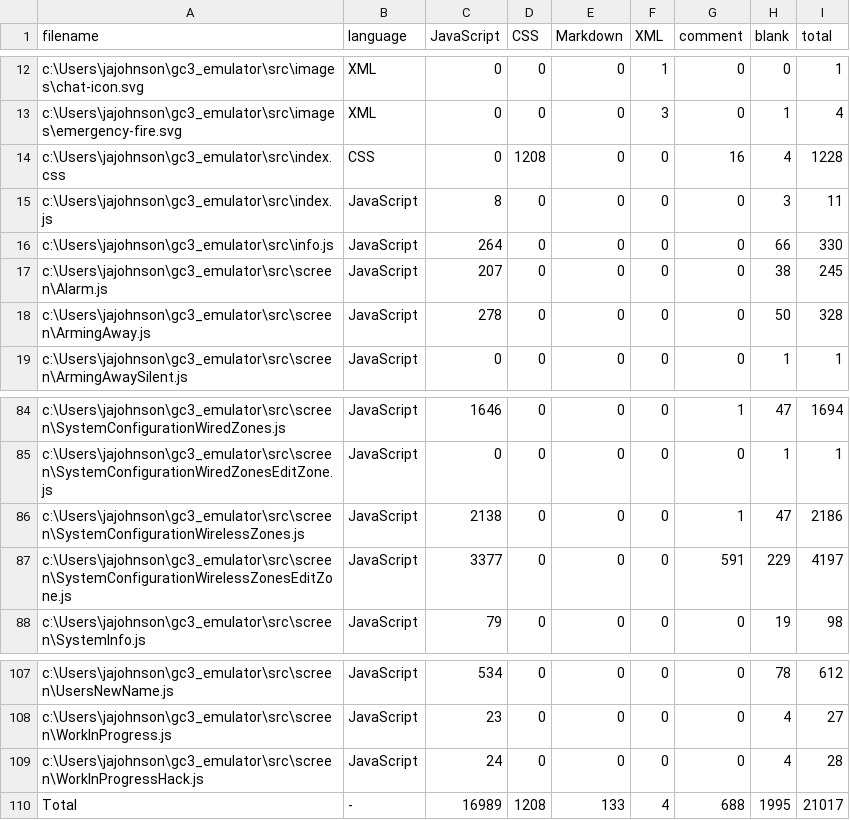
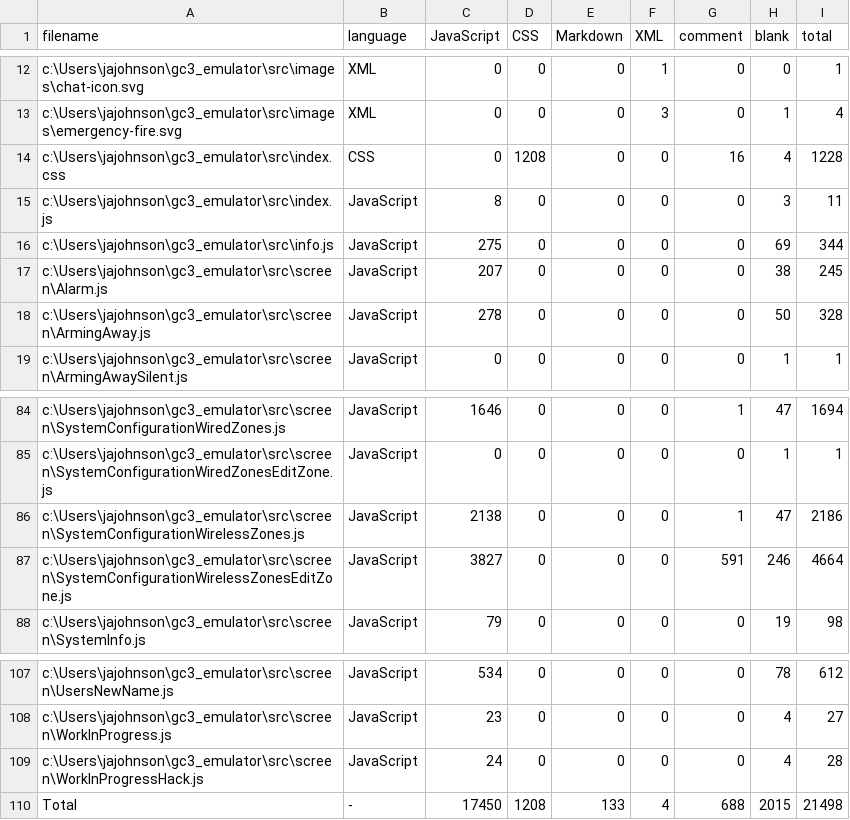
Before and after one commit to jereto101-glitch/gc3-emulator, a CSV file: .VSCodeCounter/results.csv, drawn as a sheet; only a part is shown, gaps mark what is left out.

Commit message:
line count

```diff
--- a/.VSCodeCounter/results.csv
+++ b/.VSCodeCounter/results.csv
@@ -15,3 +15,3 @@ c:\Users\jajohnson\gc3_emulator\src\index.css, CSS, 0, 1208, 0, 0, 16, 4, 1228
 c:\Users\jajohnson\gc3_emulator\src\index.js, JavaScript, 8, 0, 0, 0, 0, 3, 11
-c:\Users\jajohnson\gc3_emulator\src\info.js, JavaScript, 264, 0, 0, 0, 0, 66, 330
+c:\Users\jajohnson\gc3_emulator\src\info.js, JavaScript, 275, 0, 0, 0, 0, 69, 344
 c:\Users\jajohnson\gc3_emulator\src\screen\Alarm.js, JavaScript, 207, 0, 0, 0, 0, 38, 245
@@ -86,3 +86,3 @@ c:\Users\jajohnson\gc3_emulator\src\screen\SystemConfigurationWiredZonesEditZone
 c:\Users\jajohnson\gc3_emulator\src\screen\SystemConfigurationWirelessZones.js, JavaScript, 2138, 0, 0, 0, 1, 47, 2186
-c:\Users\jajohnson\gc3_emulator\src\screen\SystemConfigurationWirelessZonesEditZone.js, JavaScript, 3377, 0, 0, 0, 591, 229, 4197
+c:\Users\jajohnson\gc3_emulator\src\screen\SystemConfigurationWirelessZonesEditZone.js, JavaScript, 3827, 0, 0, 0, 591, 246, 4664
 c:\Users\jajohnson\gc3_emulator\src\screen\SystemInfo.js, JavaScript, 79, 0, 0, 0, 0, 19, 98
@@ -109,2 +109,2 @@ c:\Users\jajohnson\gc3_emulator\src\screen\WorkInProgress.js, JavaScript, 23, 0,
 c:\Users\jajohnson\gc3_emulator\src\screen\WorkInProgressHack.js, JavaScript, 24, 0, 0, 0, 0, 4, 28
-Total, -, 16989, 1208, 133, 4, 688, 1995, 21017
+Total, -, 17450, 1208, 133, 4, 688, 2015, 21498
```
Also changed, not shown: 3 other files.
